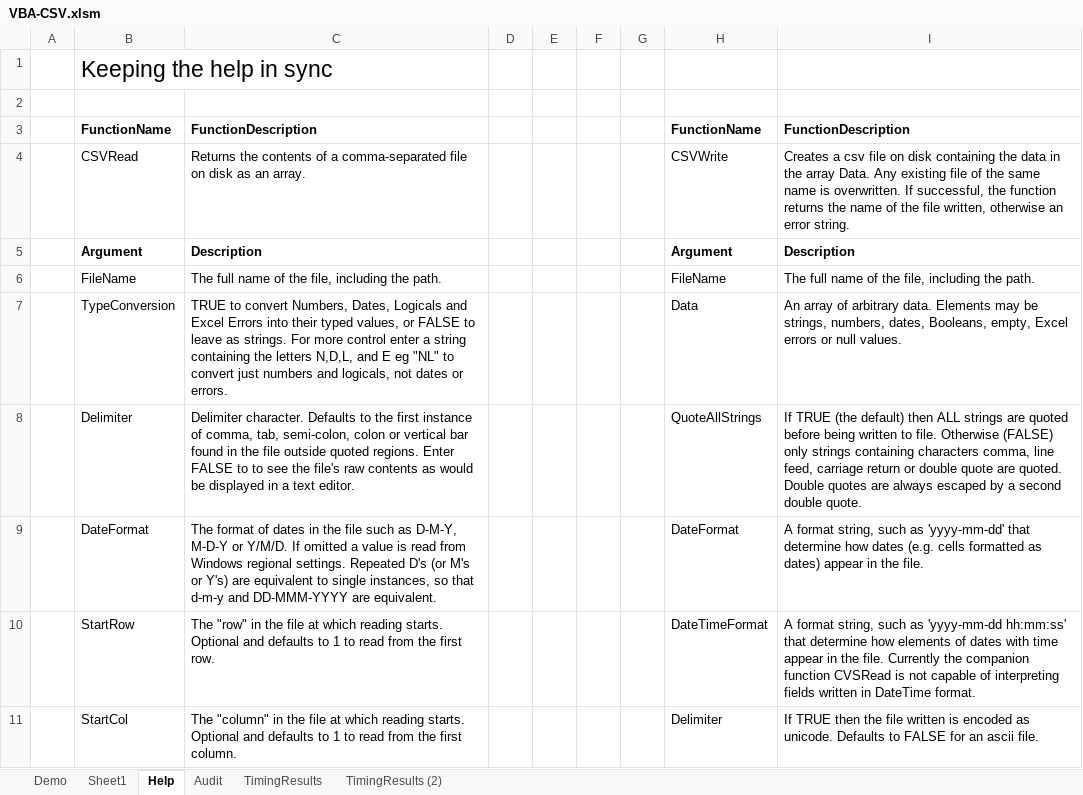
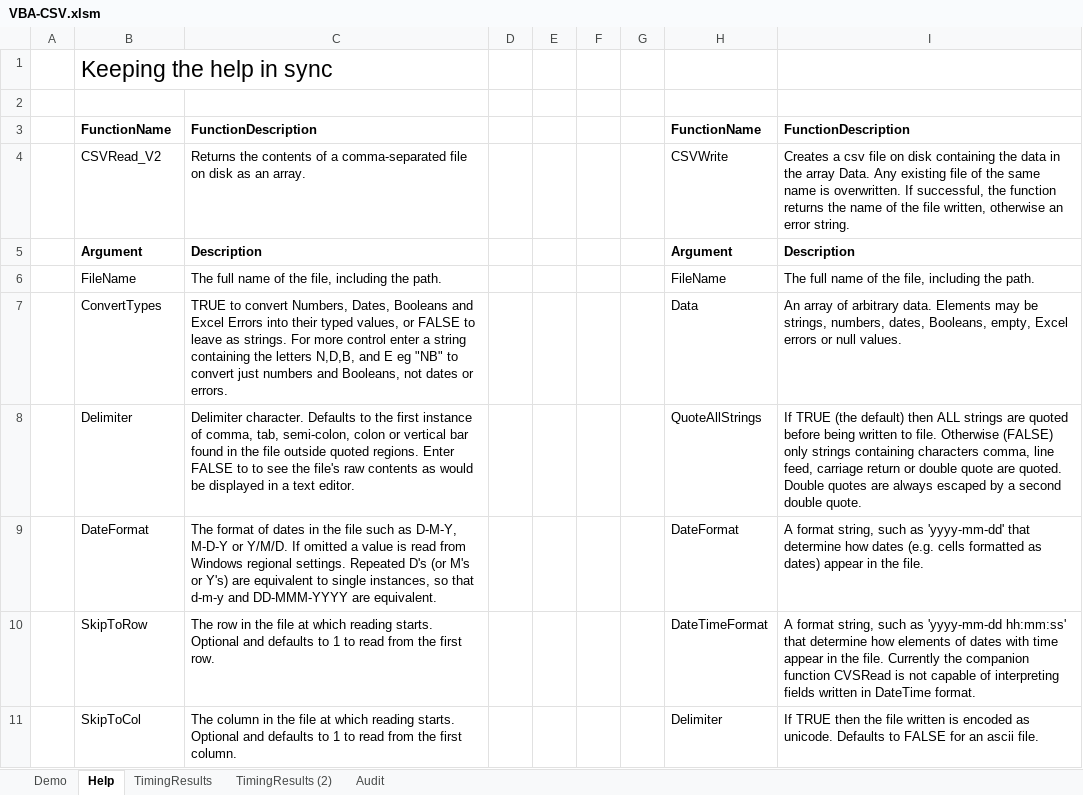
Before and after one commit to PGS62/VBA-CSV, an Excel workbook: workbook/VBA-CSV.xlsm, sheet Help, drawn as a sheet; only a part is shown; values as stored, in another font and other column widths than the file's, no borders; the diff covers the shown part only; the diff names each change by its address in the sheet, - before the commit and + after, or states it on an @@ line.

Commit message:
Now have CSVRead_V1 and CSVRead_V2
"Version","Date","Time","Author","Comment"
8,08-Aug-2021,13:11:08,"Philip Swannell","Now have two functions CSVRead_V1 and CSVRead_V2"

```diff
--- a/workbook/VBA-CSV.xlsm (sheet Help)
+++ b/workbook/VBA-CSV.xlsm (sheet Help)
-sheet tab: Sheet1
@@ sheet tab order changed: Demo | Help | TimingResults | TimingResults (2) | Audit @@
-B4: CSVRead
+B4: CSVRead_V2
-B7: TypeConversion
+B7: ConvertTypes
-C7: …Numbers, Dates, Logicals and Excel Errors into their typed values, or FALSE to leave as strings. For more control enter a string containing the letters N,D,L, and E eg "NL" to convert just numbers and logicals, not dates…
+C7: …Numbers, Dates, Booleans and Excel Errors into their typed values, or FALSE to leave as strings. For more control enter a string containing the letters N,D,B, and E eg "NB" to convert just numbers and Booleans, not dates…
-B10: StartRow
+B10: SkipToRow
-C10: The "row" in the…
+C10: The row in the…
-B11: StartCol
+B11: SkipToCol
-C11: The "column" in the…
+C11: The column in the…
```
Also changed, not shown: 3 added rows, 5 removed rows and 35 edited cells elsewhere in this sheet, sheet Demo, sheet Audit, formulas that keep their value, charts or pictures, 14 other files.
